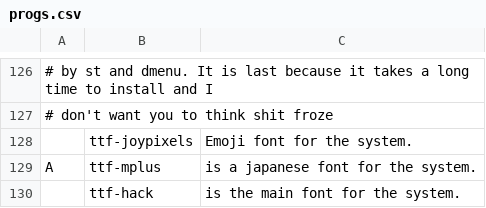
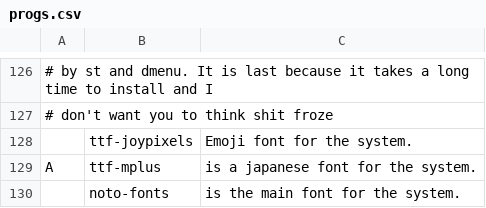
Before and after one commit to johndovern/NARDS, a CSV file: progs.csv, drawn as a sheet; only a part is shown, gaps mark what is left out; the diff names each change by its address in the sheet, - before the commit and + after, or states it on an @@ line.

Commit message:
change system fonts

```diff
--- a/progs.csv
+++ b/progs.csv
-B130: ttf-hack
+B130: noto-fonts
```
